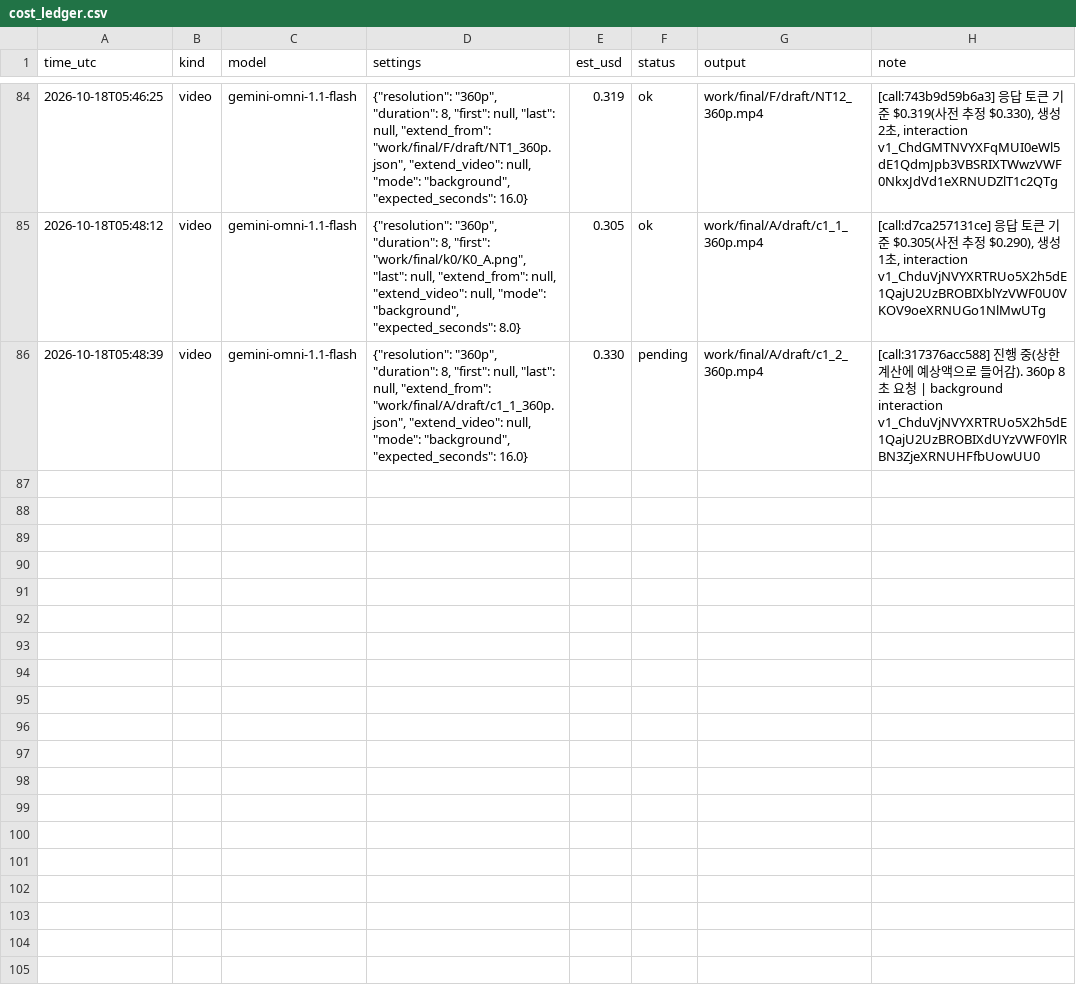
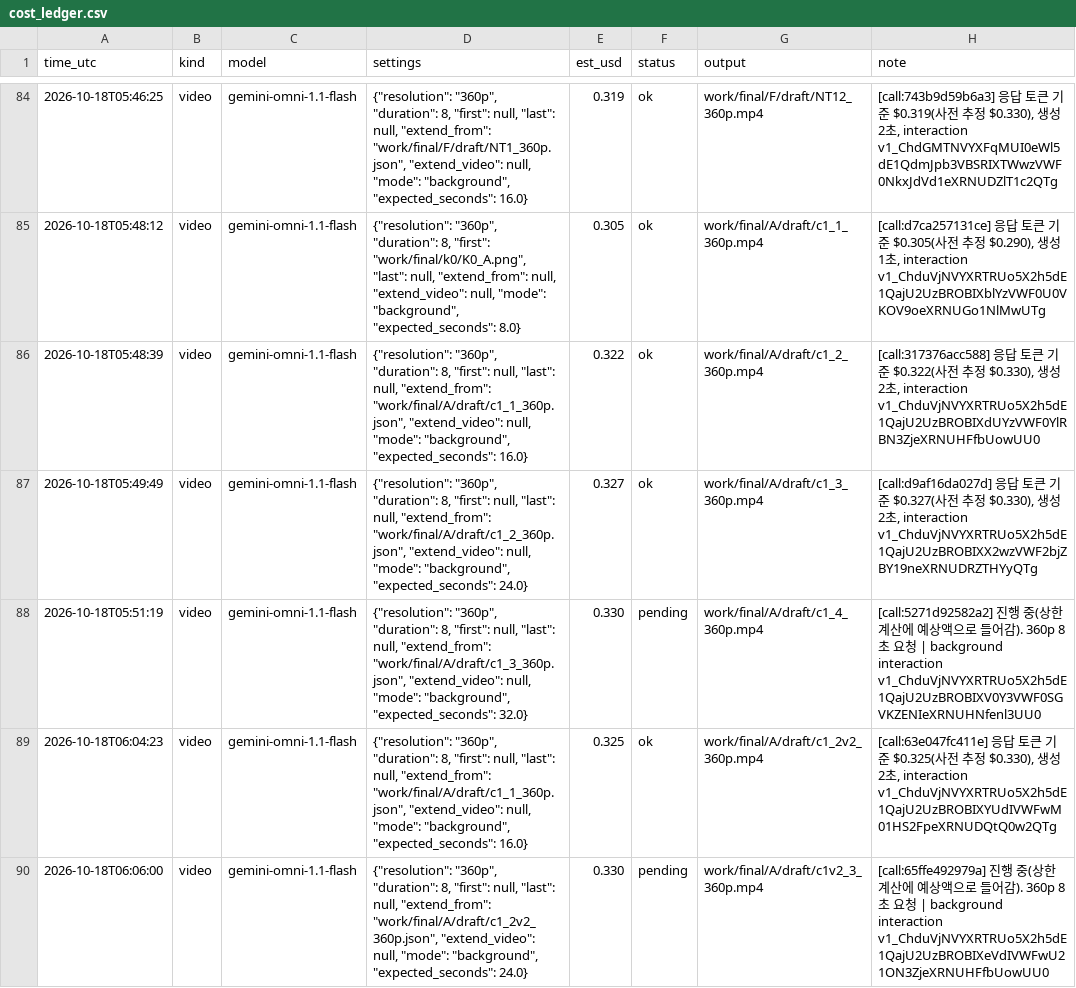
Before and after one commit to lkhh0408/lgh9766, a CSV file: work/cost_ledger.csv, drawn as a sheet; only a part is shown, gaps mark what is left out; the diff names each change by its address in the sheet, - before the commit and + after, or states it on an @@ line.

```diff
--- a/work/cost_ledger.csv
+++ b/work/cost_ledger.csv
-E86 (est_usd): 0.330
+E86 (est_usd): 0.322
-F86 (status): pending
+F86 (status): ok
-H86 (note): [call:317376acc588] 진행 중(상한 계산에 예상액으로 들어감). 360p 8초 요청 | background interaction v1_ChduVjNVYXRTRUo5X2h5dE1QajU2UzBROBIXdUYzVWF0YlRBN3ZjeXRNUHFfbUowUU0
+H86 (note): [call:317376acc588] 응답 토큰 기준 $0.322(사전 추정 $0.330), 생성 2초, interaction v1_ChduVjNVYXRTRUo5X2h5dE1QajU2UzBROBIXdUYzVWF0YlRBN3ZjeXRNUHFfbUowUU0
+row 87: 2026-10-18T05:49:49 | video | gemini-omni-1.1-flash | {"resolution": "360p", "duration": 8, "first": null, "last": null, "extend_from": "work/final/A/draft/c1_2_360p.json", "extend_video": null, "mode": "background", "expected_seconds": 24.0} | 0.327 | ok | work/final/A/draft/c1_3_360p.mp4 | [call:d9af16da027d] 응답 토큰 기준 $0.327(사전 추정 $0.330), 생성 2초, interaction v1_ChduVjNVYXRTRUo5X2h5dE1QajU2UzBROBIXX2wzVWF2bjZBY19neXRNUDRZTHYyQTg
+row 88: 2026-10-18T05:51:19 | video | gemini-omni-1.1-flash | {"resolution": "360p", "duration": 8, "first": null, "last": null, "extend_from": "work/final/A/draft/c1_3_360p.json", "extend_video": null, "mode": "background", "expected_seconds": 32.0} | 0.330 | pending | work/final/A/draft/c1_4_360p.mp4 | [call:5271d92582a2] 진행 중(상한 계산에 예상액으로 들어감). 360p 8초 요청 | background interaction v1_ChduVjNVYXRTRUo5X2h5dE1QajU2UzBROBIXV0Y3VWF0SGVKZENIeXRNUHNfenl3UU0
+row 89: 2026-10-18T06:04:23 | video | gemini-omni-1.1-flash | {"resolution": "360p", "duration": 8, "first": null, "last": null, "extend_from": "work/final/A/draft/c1_1_360p.json", "extend_video": null, "mode": "background", "expected_seconds": 16.0} | 0.325 | ok | work/final/A/draft/c1_2v2_360p.mp4 | [call:63e047fc411e] 응답 토큰 기준 $0.325(사전 추정 $0.330), 생성 2초, interaction v1_ChduVjNVYXRTRUo5X2h5dE1QajU2UzBROBIXYUdIVWFwM01HS2FpeXRNUDQtQ0w2QTg
+row 90: 2026-10-18T06:06:00 | video | gemini-omni-1.1-flash | {"resolution": "360p", "duration": 8, "first": null, "last": null, "extend_from": "work/final/A/draft/c1_2v2_360p.json", "extend_video": null, "mode": "background", "expected_seconds": 24.0} | 0.330 | pending | work/final/A/draft/c1v2_3_360p.mp4 | [call:65ffe492979a] 진행 중(상한 계산에 예상액으로 들어감). 360p 8초 요청 | background interaction v1_ChduVjNVYXRTRUo5X2h5dE1QajU2UzBROBIXeVdIVWFwU21ON3ZjeXRNUHFfbUowUU0
```
Also changed, not shown: 21 other files.
